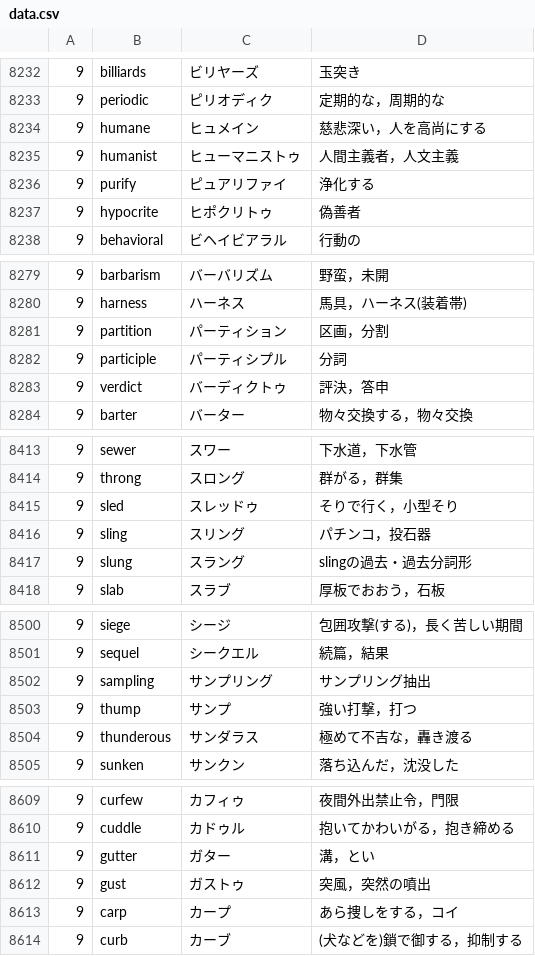
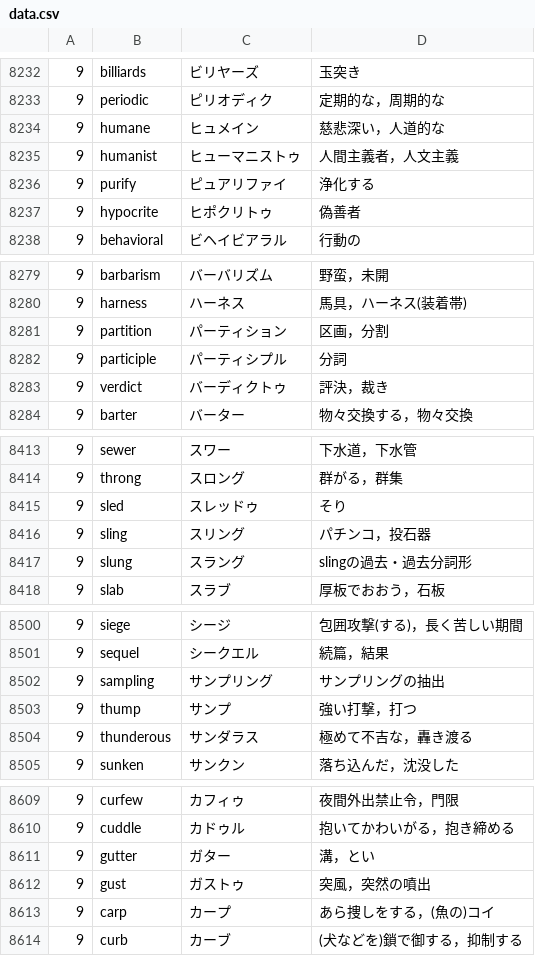
Before and after one commit to t-cool/nantango, a CSV file: src/assets/data/data.csv, drawn as a sheet; only a part is shown, gaps mark what is left out; the diff covers the shown part only.

```diff
--- a/src/assets/data/data.csv
+++ b/src/assets/data/data.csv
@@ -8233,3 +8233,3 @@
 9,periodic,ピリオディク,定期的な，周期的な
-9,humane,ヒュメイン,慈悲深い，人を高尚にする
+9,humane,ヒュメイン,慈悲深い，人道的な
 9,humanist,ヒューマニストゥ,人間主義者，人文主義
@@ -8282,3 +8282,3 @@
 9,participle,パーティシプル,分詞
-9,verdict,バーディクトゥ,評決，答申
+9,verdict,バーディクトゥ,評決，裁き
 9,barter,バーター,物々交換する，物々交換
@@ -8414,3 +8414,3 @@
 9,throng,スロング,群がる，群集
-9,sled,スレッドゥ,そりで行く，小型そり
+9,sled,スレッドゥ,そり
 9,sling,スリング,パチンコ，投石器
@@ -8501,3 +8501,3 @@
 9,sequel,シークエル,続篇，結果
-9,sampling,サンプリング,サンプリング抽出
+9,sampling,サンプリング,サンプリングの抽出
 9,thump,サンプ,強い打撃，打つ
@@ -8612,3 +8612,3 @@
 9,gust,ガストゥ,突風，突然の噴出
-9,carp,カープ,あら捜しをする，コイ
+9,carp,カープ,あら捜しをする，(魚の)コイ
 9,curb,カーブ,(犬などを)鎖で御する，抑制する
```
Also changed, not shown: 22 edited cells elsewhere in this file.
